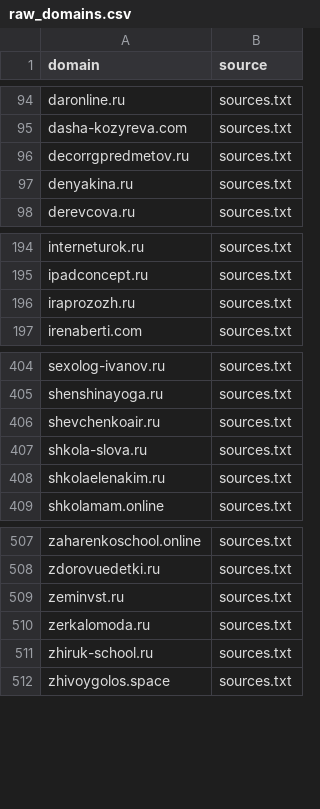
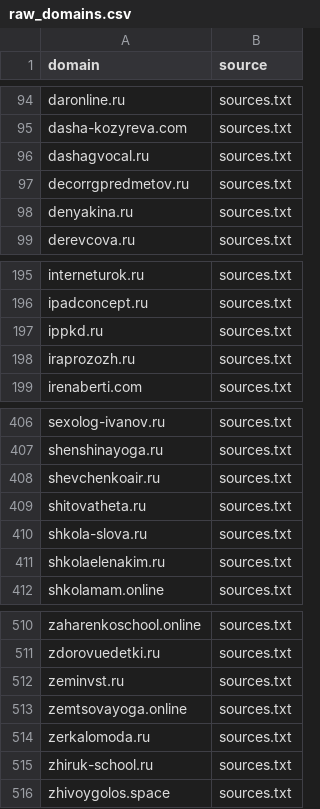
Before and after one commit to xlollypop22/rf-online-schools-registry., a CSV file: data/raw_domains.csv, drawn as a sheet; only a part is shown, gaps mark what is left out; the diff names each change by its address in the sheet, - before the commit and + after, or states it on an @@ line.

```diff
--- a/data/raw_domains.csv
+++ b/data/raw_domains.csv
+row 96: dashagvocal.ru | sources.txt
+row 197: ippkd.ru | sources.txt
+row 409: shitovatheta.ru | sources.txt
+row 513: zemtsovayoga.online | sources.txt
```
Also changed, not shown: data/registry_enriched.csv, data/registry_final.csv.
